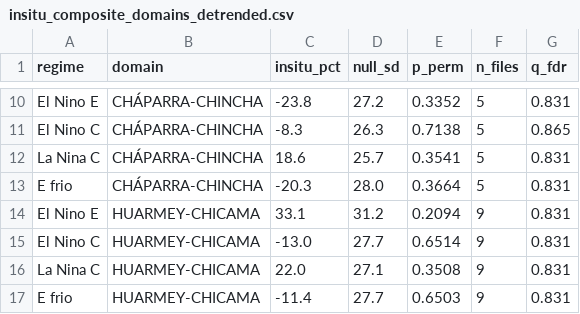
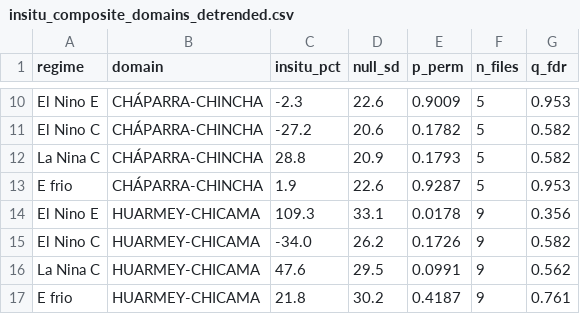
Before and after one commit to jnolorbe/hydrology-peru, a CSV file: data/processed_derived/insitu_composite_domains_detrended.csv, drawn as a sheet; only a part is shown, gaps mark what is left out; the diff covers the shown part only; the diff names each change by its address in the sheet, - before the commit and + after, or states it on an @@ line.

```diff
--- a/data/processed_derived/insitu_composite_domains_detrended.csv
+++ b/data/processed_derived/insitu_composite_domains_detrended.csv
-C10 (insitu_pct): -23.8
+C10 (insitu_pct): -2.3
-D10 (null_sd): 27.2
+D10 (null_sd): 22.6
-E10 (p_perm): 0.3352
+E10 (p_perm): 0.9009
-G10 (q_fdr): 0.831
+G10 (q_fdr): 0.953
-C11 (insitu_pct): -8.3
+C11 (insitu_pct): -27.2
-D11 (null_sd): 26.3
+D11 (null_sd): 20.6
-E11 (p_perm): 0.7138
+E11 (p_perm): 0.1782
-G11 (q_fdr): 0.865
+G11 (q_fdr): 0.582
-C12 (insitu_pct): 18.6
+C12 (insitu_pct): 28.8
-D12 (null_sd): 25.7
+D12 (null_sd): 20.9
-E12 (p_perm): 0.3541
+E12 (p_perm): 0.1793
-G12 (q_fdr): 0.831
+G12 (q_fdr): 0.582
-C13 (insitu_pct): -20.3
+C13 (insitu_pct): 1.9
-D13 (null_sd): 28.0
+D13 (null_sd): 22.6
-E13 (p_perm): 0.3664
+E13 (p_perm): 0.9287
-G13 (q_fdr): 0.831
+G13 (q_fdr): 0.953
-C14 (insitu_pct): 33.1
+C14 (insitu_pct): 109.3
-D14 (null_sd): 31.2
+D14 (null_sd): 33.1
-E14 (p_perm): 0.2094
+E14 (p_perm): 0.0178
-G14 (q_fdr): 0.831
+G14 (q_fdr): 0.356
-C15 (insitu_pct): -13.0
+C15 (insitu_pct): -34.0
-D15 (null_sd): 27.7
+D15 (null_sd): 26.2
-E15 (p_perm): 0.6514
+E15 (p_perm): 0.1726
-G15 (q_fdr): 0.831
+G15 (q_fdr): 0.582
-C16 (insitu_pct): 22.0
+C16 (insitu_pct): 47.6
-D16 (null_sd): 27.1
+D16 (null_sd): 29.5
-E16 (p_perm): 0.3508
+E16 (p_perm): 0.0991
-G16 (q_fdr): 0.831
+G16 (q_fdr): 0.562
-C17 (insitu_pct): -11.4
+C17 (insitu_pct): 21.8
-D17 (null_sd): 27.7
+D17 (null_sd): 30.2
-E17 (p_perm): 0.6503
+E17 (p_perm): 0.4187
-G17 (q_fdr): 0.831
+G17 (q_fdr): 0.761
```
Also changed, not shown: 128 edited cells elsewhere in this file, data/processed_derived/composite_significance_by_domain.csv, data/processed_derived/event_change.csv, 13 other files.
